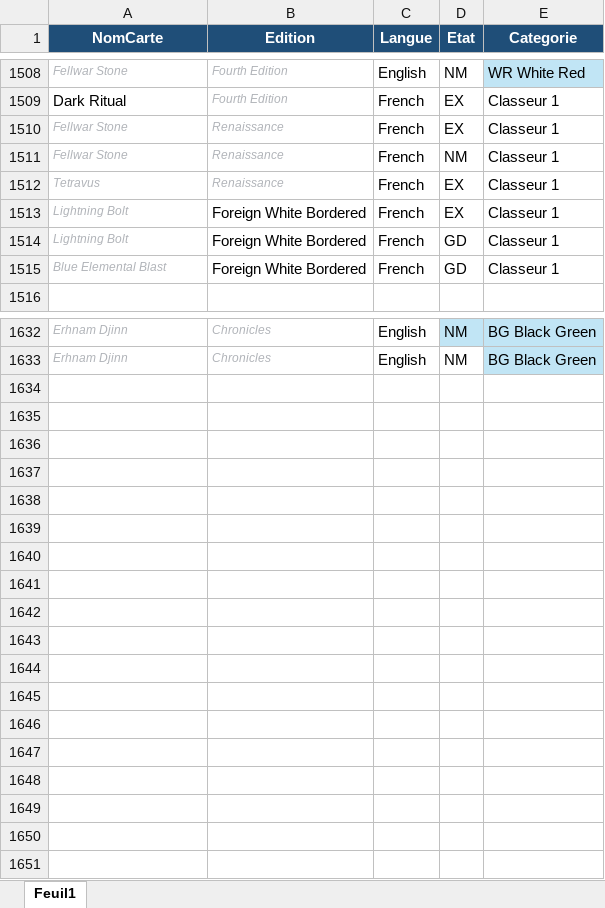
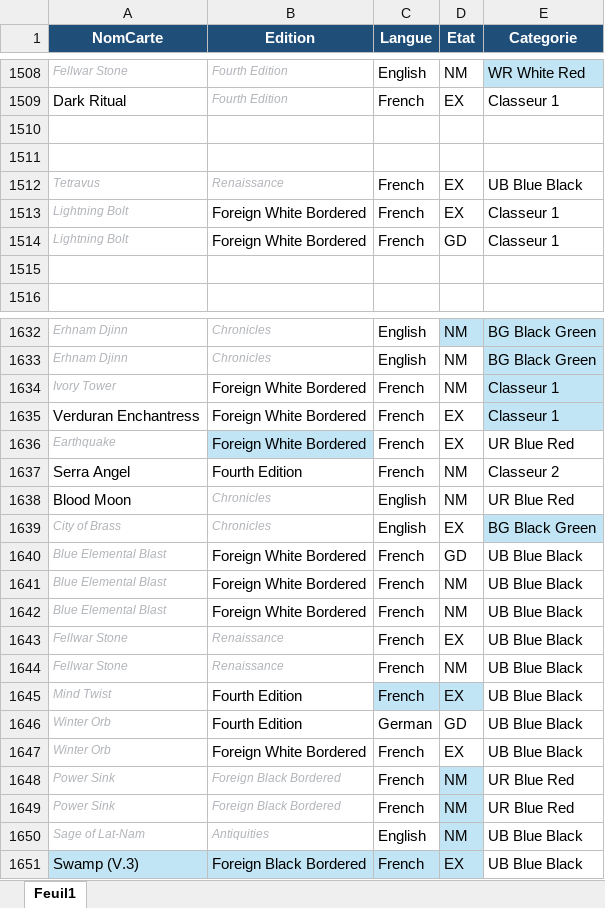
Before and after one commit to sokomano-ship-it/mtg-portfolio, an Excel workbook: uploads/collection.xlsx, sheet Feuil1, drawn as a sheet; only a part is shown, gaps mark what is left out; values as stored, in another font and other column widths than the file's, no borders; table styles not drawn; the diff covers the shown part only; the diff names each change by its address in the sheet, - before the commit and + after, or states it on an @@ line.

Commit message:
Update collection Excel

```diff
--- a/uploads/collection.xlsx (sheet Feuil1)
+++ b/uploads/collection.xlsx (sheet Feuil1)
-row 1510: Fellwar Stone | Renaissance | French | EX | Classeur 1
+row 1510: (empty)
-row 1511: Fellwar Stone | Renaissance | French | NM | Classeur 1
+row 1511: (empty)
-E1512 (Categorie): Classeur 1
+E1512 (Categorie): UB Blue Black
-row 1515: Blue Elemental Blast | Foreign White Bordered | French | GD | Classeur 1
+row 1515: (empty)
+row 1634: Ivory Tower | Foreign White Bordered | French | NM | Classeur 1
+row 1635: Verduran Enchantress | Foreign White Bordered | French | EX | Classeur 1
+row 1636: Earthquake | Foreign White Bordered | French | EX | UR Blue Red
+row 1637: Serra Angel | Fourth Edition | French | NM | Classeur 2
+row 1638: Blood Moon | Chronicles | English | NM | UR Blue Red
+row 1639: City of Brass | Chronicles | English | EX | BG Black Green
+row 1640: Blue Elemental Blast | Foreign White Bordered | French | GD | UB Blue Black
+row 1641: Blue Elemental Blast | Foreign White Bordered | French | NM | UB Blue Black
+row 1642: Blue Elemental Blast | Foreign White Bordered | French | NM | UB Blue Black
+row 1643: Fellwar Stone | Renaissance | French | EX | UB Blue Black
+row 1644: Fellwar Stone | Renaissance | French | NM | UB Blue Black
+row 1645: Mind Twist | Fourth Edition | French | EX | UB Blue Black
+row 1646: Winter Orb | Fourth Edition | German | GD | UB Blue Black
+row 1647: Winter Orb | Foreign White Bordered | French | EX | UB Blue Black
+row 1648: Power Sink | Foreign Black Bordered | French | NM | UR Blue Red
+row 1649: Power Sink | Foreign Black Bordered | French | NM | UR Blue Red
+row 1650: Sage of Lat-Nam | Antiquities | English | NM | UB Blue Black
+row 1651: Swamp (V.3) | Foreign Black Bordered | French | EX | UB Blue Black
```
Also changed, not shown: 16 edited cells and cell formats elsewhere in this sheet.
